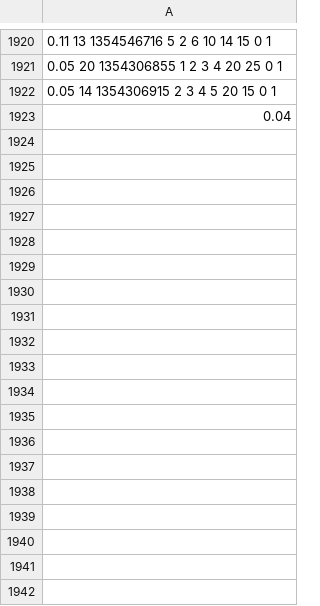
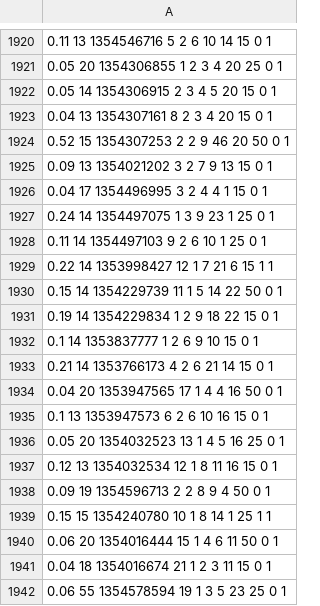
Before and after one commit to hypercyclicity/Auctioneer, a CSV file: data/winBidx.csv, drawn as a sheet; only a part is shown, gaps mark what is left out; the diff covers the shown part only.

```diff
--- a/data/winBidx.csv
+++ b/data/winBidx.csv
@@ -1922,2 +1922,21 @@
 0.05 14 1354306915 2 3 4 5 20 15 0 1
-0.04
+0.04 13 1354307161 8 2 3 4 20 15 0 1
+0.52 15 1354307253 2 2 9 46 20 50 0 1
+0.09 13 1354021202 3 2 7 9 13 15 0 1
+0.04 17 1354496995 3 2 4 4 1 15 0 1
+0.24 14 1354497075 1 3 9 23 1 25 0 1
+0.11 14 1354497103 9 2 6 10 1 25 0 1
+0.22 14 1353998427 12 1 7 21 6 15 1 1
+0.15 14 1354229739 11 1 5 14 22 50 0 1
+0.19 14 1354229834 1 2 9 18 22 15 0 1
+0.1 14 1353837777 1 2 6 9 10 15 0 1
+0.21 14 1353766173 4 2 6 21 14 15 0 1
+0.04 20 1353947565 17 1 4 4 16 50 0 1
+0.1 13 1353947573 6 2 6 10 16 15 0 1
+0.05 20 1354032523 13 1 4 5 16 25 0 1
+0.12 13 1354032534 12 1 8 11 16 15 0 1
+0.09 19 1354596713 2 2 8 9 4 50 0 1
+0.15 15 1354240780 10 1 8 14 1 25 1 1
+0.06 20 1354016444 15 1 4 6 11 50 0 1
+0.04 18 1354016674 21 1 2 3 11 15 0 1
+0.06 55 1354578594 19 1 3 5 23 25 0 1
```
Also changed, not shown: 58 added rows elsewhere in this file, 1 other file.
